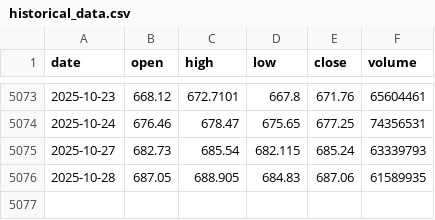
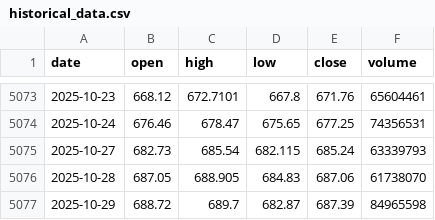
Before and after one commit to LukeGSW/AnalisiCiclica-SPY, a CSV file: data/SPY/historical_data.csv, drawn as a sheet; only a part is shown, gaps mark what is left out.

```diff
--- a/data/SPY/historical_data.csv
+++ b/data/SPY/historical_data.csv
@@ -5075,2 +5075,3 @@ date,open,high,low,close,volume
 2025-10-27,682.73,685.54,682.115,685.24,63339793
-2025-10-28,687.05,688.905,684.83,687.06,61589935
+2025-10-28,687.05,688.905,684.83,687.06,61738070
+2025-10-29,688.72,689.7,682.87,687.39,84965598
```
Also changed, not shown: data/SPY/signals.csv, 3 other files.
